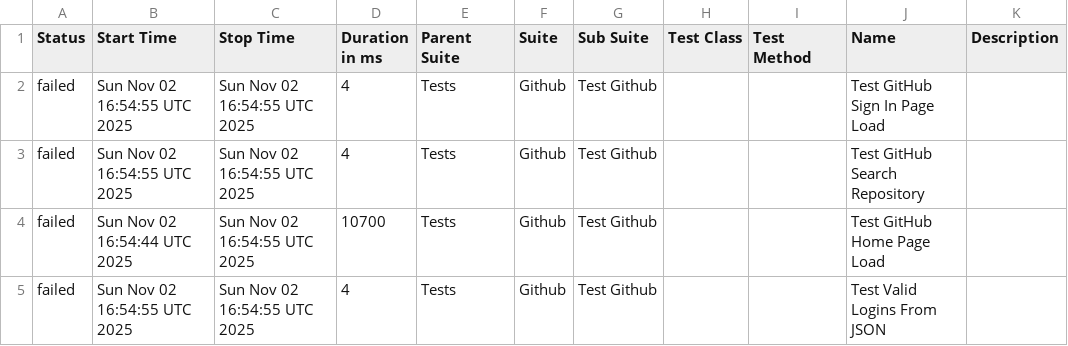
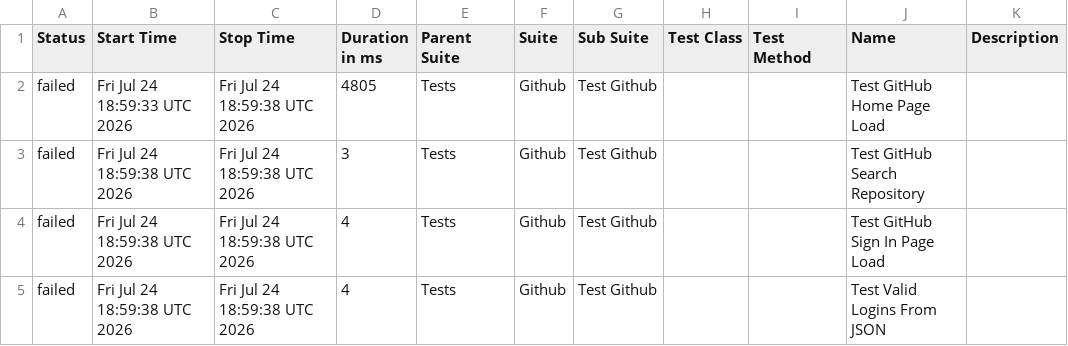
Before and after one commit to dreamquality/robot-framework-allure, a CSV file: data/suites.csv, drawn as a sheet.

```diff
--- a/data/suites.csv
+++ b/data/suites.csv
@@ -1,5 +1,5 @@
 "Status","Start Time","Stop Time","Duration in ms","Parent Suite","Suite","Sub Suite","Test Class","Test Method","Name","Description"
-"failed","Sun Nov 02 16:54:55 UTC 2025","Sun Nov 02 16:54:55 UTC 2025","4","Tests","Github","Test Github","","","Test GitHub Sign In Page Load",""
-"failed","Sun Nov 02 16:54:55 UTC 2025","Sun Nov 02 16:54:55 UTC 2025","4","Tests","Github","Test Github","","","Test GitHub Search Repository",""
-"failed","Sun Nov 02 16:54:44 UTC 2025","Sun Nov 02 16:54:55 UTC 2025","10700","Tests","Github","Test Github","","","Test GitHub Home Page Load",""
-"failed","Sun Nov 02 16:54:55 UTC 2025","Sun Nov 02 16:54:55 UTC 2025","4","Tests","Github","Test Github","","","Test Valid Logins From JSON",""
+"failed","Fri Jul 24 18:59:33 UTC 2026","Fri Jul 24 18:59:38 UTC 2026","4805","Tests","Github","Test Github","","","Test GitHub Home Page Load",""
+"failed","Fri Jul 24 18:59:38 UTC 2026","Fri Jul 24 18:59:38 UTC 2026","3","Tests","Github","Test Github","","","Test GitHub Search Repository",""
+"failed","Fri Jul 24 18:59:38 UTC 2026","Fri Jul 24 18:59:38 UTC 2026","4","Tests","Github","Test Github","","","Test GitHub Sign In Page Load",""
+"failed","Fri Jul 24 18:59:38 UTC 2026","Fri Jul 24 18:59:38 UTC 2026","4","Tests","Github","Test Github","","","Test Valid Logins From JSON",""
```
Also changed, not shown: 28 other files.
